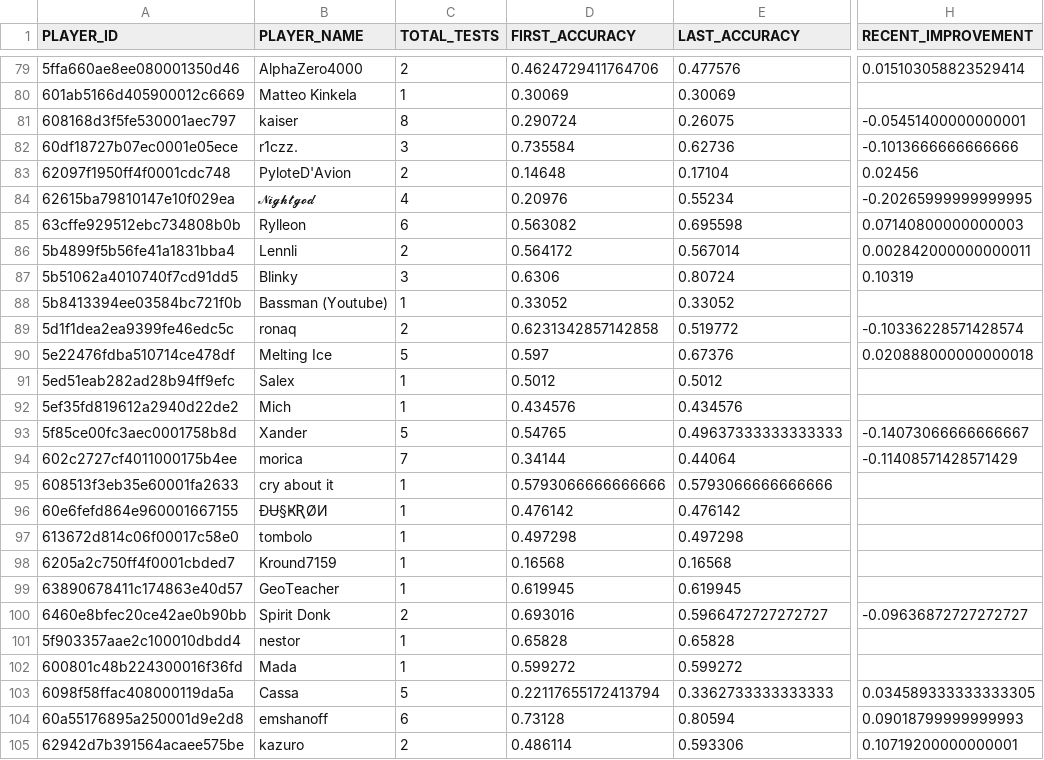
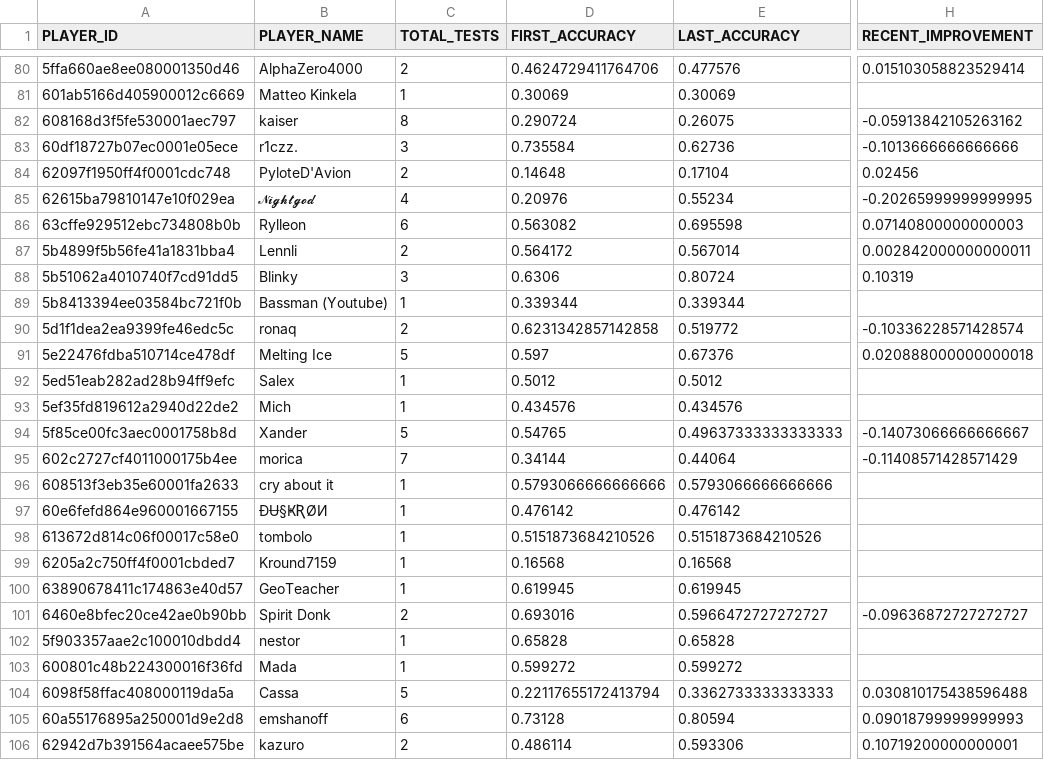
Before and after one commit to ccmdi/geoguessr-accuracy-tests, a CSV file: static/csv/views/PLAYER_IMPROVEMENT.csv, drawn as a sheet; only a part is shown, gaps mark what is left out; addresses are those after the commit; the diff covers the shown part only; the diff names each change by its address in the sheet, - before the commit and + after, or states it on an @@ line.

```diff
--- a/static/csv/views/PLAYER_IMPROVEMENT.csv
+++ b/static/csv/views/PLAYER_IMPROVEMENT.csv
-H82 (RECENT_IMPROVEMENT): -0.05451400000000001
+H82 (RECENT_IMPROVEMENT): -0.05913842105263162
-D89 (FIRST_ACCURACY): 0.33052
+D89 (FIRST_ACCURACY): 0.339344
-E89 (LAST_ACCURACY): 0.33052
+E89 (LAST_ACCURACY): 0.339344
-D98 (FIRST_ACCURACY): 0.497298
+D98 (FIRST_ACCURACY): 0.5151873684210526
-E98 (LAST_ACCURACY): 0.497298
+E98 (LAST_ACCURACY): 0.5151873684210526
-H104 (RECENT_IMPROVEMENT): 0.034589333333333305
+H104 (RECENT_IMPROVEMENT): 0.030810175438596488
```
Also changed, not shown: 5 added rows, 5 removed rows and 36 edited cells elsewhere in this file, static/csv/views/PLAYER_CARD.csv, static/csv/views/PLAYER_HEDGE.csv, 21 other files.
